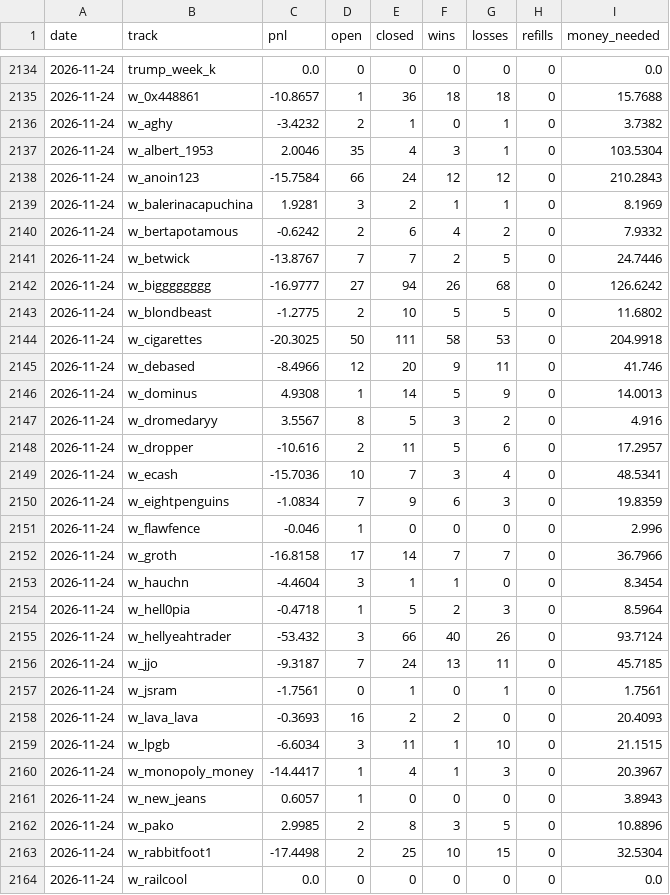
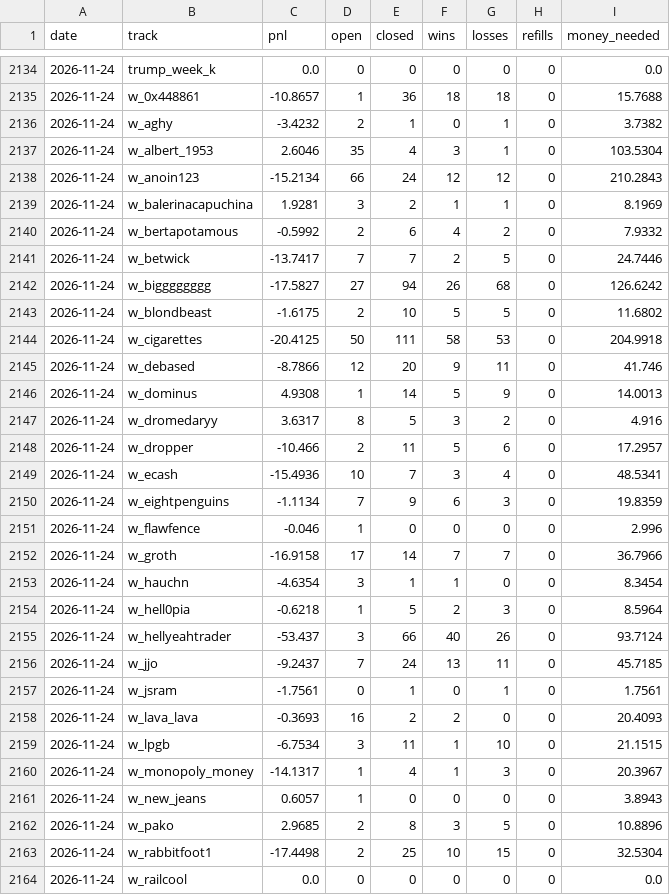
Before and after one commit to palsk1/poly-paper-bot, a CSV file: state/history.csv, drawn as a sheet; only a part is shown, gaps mark what is left out; the diff covers the shown part only.

```diff
--- a/state/history.csv
+++ b/state/history.csv
@@ -2136,28 +2136,28 @@ date,track,pnl,open,closed,wins,losses,refills,money_needed
 2026-11-24,w_aghy,-3.4232,2,1,0,1,0,3.7382
-2026-11-24,w_albert_1953,2.0046,35,4,3,1,0,103.5304
-2026-11-24,w_anoin123,-15.7584,66,24,12,12,0,210.2843
+2026-11-24,w_albert_1953,2.6046,35,4,3,1,0,103.5304
+2026-11-24,w_anoin123,-15.2134,66,24,12,12,0,210.2843
 2026-11-24,w_balerinacapuchina,1.9281,3,2,1,1,0,8.1969
-2026-11-24,w_bertapotamous,-0.6242,2,6,4,2,0,7.9332
-2026-11-24,w_betwick,-13.8767,7,7,2,5,0,24.7446
-2026-11-24,w_bigggggggg,-16.9777,27,94,26,68,0,126.6242
-2026-11-24,w_blondbeast,-1.2775,2,10,5,5,0,11.6802
-2026-11-24,w_cigarettes,-20.3025,50,111,58,53,0,204.9918
-2026-11-24,w_debased,-8.4966,12,20,9,11,0,41.746
+2026-11-24,w_bertapotamous,-0.5992,2,6,4,2,0,7.9332
+2026-11-24,w_betwick,-13.7417,7,7,2,5,0,24.7446
+2026-11-24,w_bigggggggg,-17.5827,27,94,26,68,0,126.6242
+2026-11-24,w_blondbeast,-1.6175,2,10,5,5,0,11.6802
+2026-11-24,w_cigarettes,-20.4125,50,111,58,53,0,204.9918
+2026-11-24,w_debased,-8.7866,12,20,9,11,0,41.746
 2026-11-24,w_dominus,4.9308,1,14,5,9,0,14.0013
-2026-11-24,w_dromedaryy,3.5567,8,5,3,2,0,4.916
-2026-11-24,w_dropper,-10.616,2,11,5,6,0,17.2957
-2026-11-24,w_ecash,-15.7036,10,7,3,4,0,48.5341
-2026-11-24,w_eightpenguins,-1.0834,7,9,6,3,0,19.8359
+2026-11-24,w_dromedaryy,3.6317,8,5,3,2,0,4.916
+2026-11-24,w_dropper,-10.466,2,11,5,6,0,17.2957
+2026-11-24,w_ecash,-15.4936,10,7,3,4,0,48.5341
+2026-11-24,w_eightpenguins,-1.1134,7,9,6,3,0,19.8359
 2026-11-24,w_flawfence,-0.046,1,0,0,0,0,2.996
-2026-11-24,w_groth,-16.8158,17,14,7,7,0,36.7966
-2026-11-24,w_hauchn,-4.4604,3,1,1,0,0,8.3454
-2026-11-24,w_hell0pia,-0.4718,1,5,2,3,0,8.5964
-2026-11-24,w_hellyeahtrader,-53.432,3,66,40,26,0,93.7124
-2026-11-24,w_jjo,-9.3187,7,24,13,11,0,45.7185
+2026-11-24,w_groth,-16.9158,17,14,7,7,0,36.7966
+2026-11-24,w_hauchn,-4.6354,3,1,1,0,0,8.3454
+2026-11-24,w_hell0pia,-0.6218,1,5,2,3,0,8.5964
+2026-11-24,w_hellyeahtrader,-53.437,3,66,40,26,0,93.7124
+2026-11-24,w_jjo,-9.2437,7,24,13,11,0,45.7185
 2026-11-24,w_jsram,-1.7561,0,1,0,1,0,1.7561
 2026-11-24,w_lava_lava,-0.3693,16,2,2,0,0,20.4093
-2026-11-24,w_lpgb,-6.6034,3,11,1,10,0,21.1515
-2026-11-24,w_monopoly_money,-14.4417,1,4,1,3,0,20.3967
+2026-11-24,w_lpgb,-6.7534,3,11,1,10,0,21.1515
+2026-11-24,w_monopoly_money,-14.1317,1,4,1,3,0,20.3967
 2026-11-24,w_new_jeans,0.6057,1,0,0,0,0,3.8943
-2026-11-24,w_pako,2.9985,2,8,3,5,0,10.8896
+2026-11-24,w_pako,2.9685,2,8,3,5,0,10.8896
 2026-11-24,w_rabbitfoot1,-17.4498,2,25,10,15,0,32.5304
```
Also changed, not shown: 110 edited cells elsewhere in this file, 8 other files.
